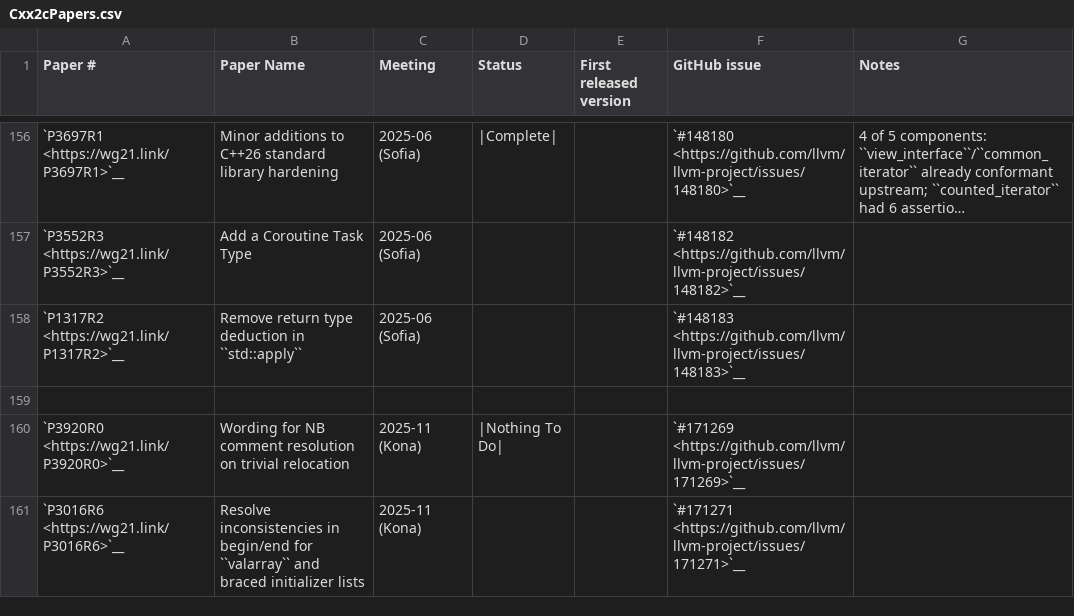
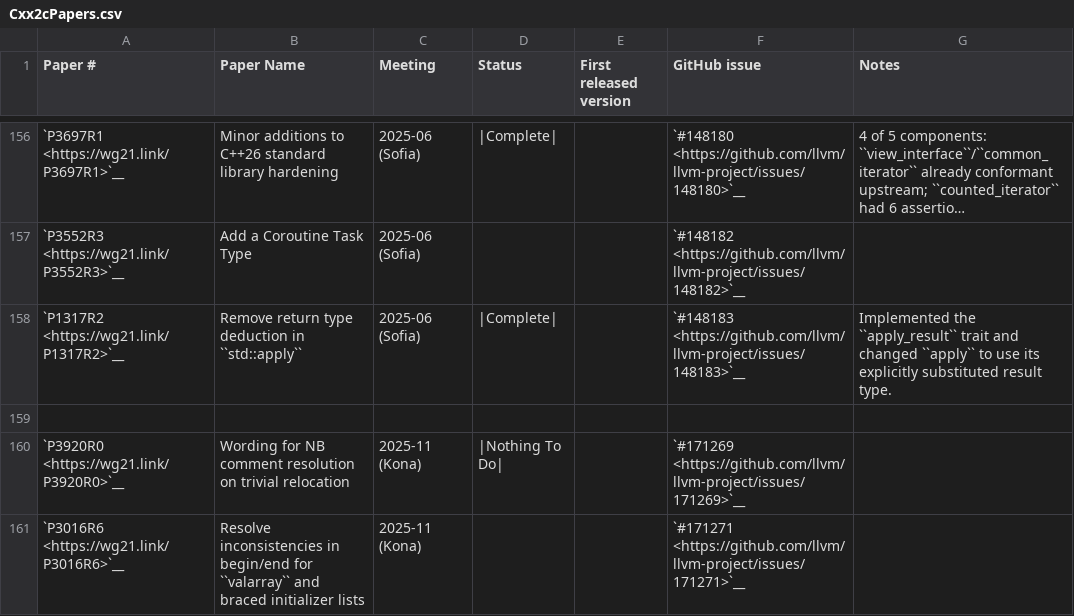
Before and after one commit to spwn02/clang-cxx26, a CSV file: libcxx/docs/Status/Cxx2cPapers.csv, drawn as a sheet; only a part is shown, gaps mark what is left out; long unchanged cells end in ….

```diff
--- a/libcxx/docs/Status/Cxx2cPapers.csv
+++ b/libcxx/docs/Status/Cxx2cPapers.csv
@@ -157,3 +157,3 @@
 "`P3552R3 <https://wg21.link/P3552R3>`__","Add a Coroutine Task Type","2025-06 (Sofia)","","","`#148182 <https://github.com/llvm/llvm-project/issues/148182>`__",""
-"`P1317R2 <https://wg21.link/P1317R2>`__","Remove return type deduction in ``std::apply``","2025-06 (Sofia)","","","`#148183 <https://github.com/llvm/llvm-project/issues/148183>`__",""
+"`P1317R2 <https://wg21.link/P1317R2>`__","Remove return type deduction in ``std::apply``","2025-06 (Sofia)","|Complete|","","`#148183 <https://github.com/llvm/llvm-project/issues/148183>`__","Implemented the ``apply_result`` trait and changed ``apply`` to use its explicitly substituted result type."
 "","","","","","",""
```
Also changed, not shown: 2 other files.
